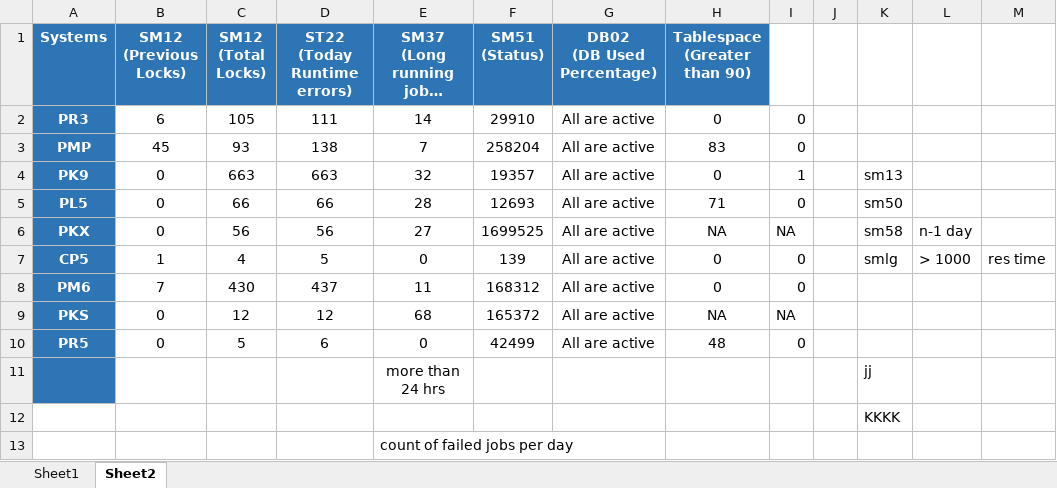
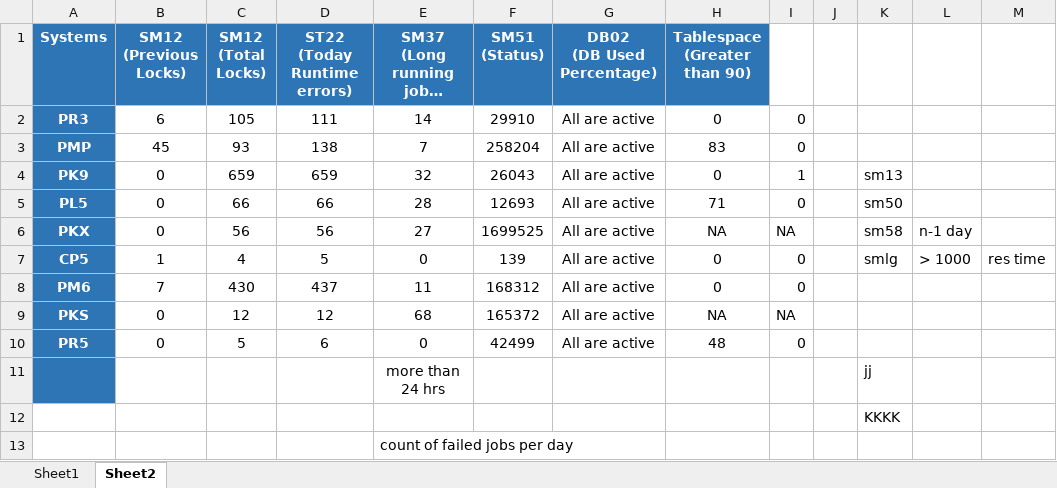
Before and after one commit to arjun-pandian/sap_activities, an Excel workbook: Scripts_run/Manual_Monitoring/Reports/Manual_Monitoring_Report.xlsx, sheet Sheet2, drawn as a sheet; long unchanged cells end in …; values as stored, in another font and other column widths than the file's, no borders; conditional formats and table styles not drawn; the diff names each change by its address in the sheet, - before the commit and + after, or states it on an @@ line.

```diff
--- a/Scripts_run/Manual_Monitoring/Reports/Manual_Monitoring_Report.xlsx (sheet Sheet2)
+++ b/Scripts_run/Manual_Monitoring/Reports/Manual_Monitoring_Report.xlsx (sheet Sheet2)
-C4 (SM12 (Total Locks)): 663
+C4 (SM12 (Total Locks)): 659
-D4 (ST22 (Today Runtime errors)): 663
+D4 (ST22 (Today Runtime errors)): 659
-F4 (SM51 (Status)): 19357
+F4 (SM51 (Status)): 26043
```
Also changed, not shown: 12 other files.
